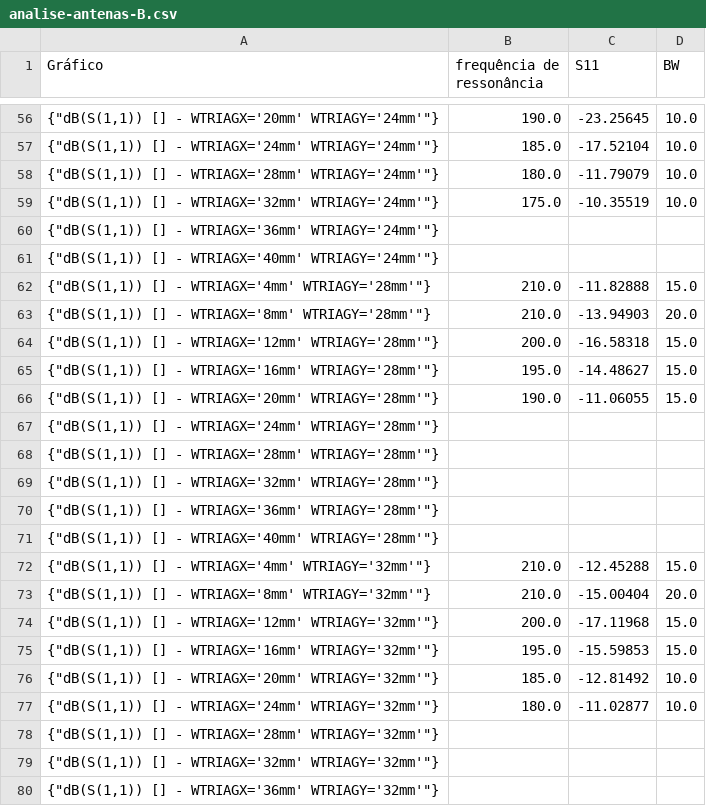
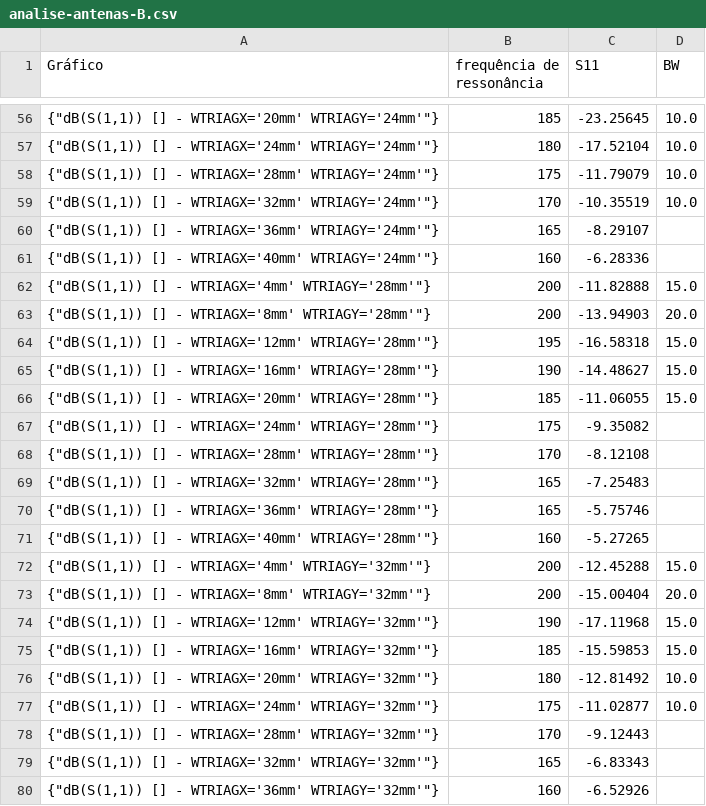
Before and after one commit to KamillyCarvalho/analiseGraficosAntenas, a CSV file: analise-antenas-B.csv, drawn as a sheet; only a part is shown, gaps mark what is left out; the diff covers the shown part only.

```diff
--- a/analise-antenas-B.csv
+++ b/analise-antenas-B.csv
@@ -56,25 +56,25 @@ Gráfico,frequência de ressonância,S11,BW
-"{""dB(S(1,1)) [] - WTRIAGX='20mm' WTRIAGY='24mm'""}",190.0,-23.25645,10.0
-"{""dB(S(1,1)) [] - WTRIAGX='24mm' WTRIAGY='24mm'""}",185.0,-17.52104,10.0
-"{""dB(S(1,1)) [] - WTRIAGX='28mm' WTRIAGY='24mm'""}",180.0,-11.79079,10.0
-"{""dB(S(1,1)) [] - WTRIAGX='32mm' WTRIAGY='24mm'""}",175.0,-10.35519,10.0
-"{""dB(S(1,1)) [] - WTRIAGX='36mm' WTRIAGY='24mm'""}",,,
-"{""dB(S(1,1)) [] - WTRIAGX='40mm' WTRIAGY='24mm'""}",,,
-"{""dB(S(1,1)) [] - WTRIAGX='4mm' WTRIAGY='28mm'""}",210.0,-11.82888,15.0
-"{""dB(S(1,1)) [] - WTRIAGX='8mm' WTRIAGY='28mm'""}",210.0,-13.94903,20.0
-"{""dB(S(1,1)) [] - WTRIAGX='12mm' WTRIAGY='28mm'""}",200.0,-16.58318,15.0
-"{""dB(S(1,1)) [] - WTRIAGX='16mm' WTRIAGY='28mm'""}",195.0,-14.48627,15.0
-"{""dB(S(1,1)) [] - WTRIAGX='20mm' WTRIAGY='28mm'""}",190.0,-11.06055,15.0
-"{""dB(S(1,1)) [] - WTRIAGX='24mm' WTRIAGY='28mm'""}",,,
-"{""dB(S(1,1)) [] - WTRIAGX='28mm' WTRIAGY='28mm'""}",,,
-"{""dB(S(1,1)) [] - WTRIAGX='32mm' WTRIAGY='28mm'""}",,,
-"{""dB(S(1,1)) [] - WTRIAGX='36mm' WTRIAGY='28mm'""}",,,
-"{""dB(S(1,1)) [] - WTRIAGX='40mm' WTRIAGY='28mm'""}",,,
-"{""dB(S(1,1)) [] - WTRIAGX='4mm' WTRIAGY='32mm'""}",210.0,-12.45288,15.0
-"{""dB(S(1,1)) [] - WTRIAGX='8mm' WTRIAGY='32mm'""}",210.0,-15.00404,20.0
-"{""dB(S(1,1)) [] - WTRIAGX='12mm' WTRIAGY='32mm'""}",200.0,-17.11968,15.0
-"{""dB(S(1,1)) [] - WTRIAGX='16mm' WTRIAGY='32mm'""}",195.0,-15.59853,15.0
-"{""dB(S(1,1)) [] - WTRIAGX='20mm' WTRIAGY='32mm'""}",185.0,-12.81492,10.0
-"{""dB(S(1,1)) [] - WTRIAGX='24mm' WTRIAGY='32mm'""}",180.0,-11.02877,10.0
-"{""dB(S(1,1)) [] - WTRIAGX='28mm' WTRIAGY='32mm'""}",,,
-"{""dB(S(1,1)) [] - WTRIAGX='32mm' WTRIAGY='32mm'""}",,,
-"{""dB(S(1,1)) [] - WTRIAGX='36mm' WTRIAGY='32mm'""}",,,
+"{""dB(S(1,1)) [] - WTRIAGX='20mm' WTRIAGY='24mm'""}",185,-23.25645,10.0
+"{""dB(S(1,1)) [] - WTRIAGX='24mm' WTRIAGY='24mm'""}",180,-17.52104,10.0
+"{""dB(S(1,1)) [] - WTRIAGX='28mm' WTRIAGY='24mm'""}",175,-11.79079,10.0
+"{""dB(S(1,1)) [] - WTRIAGX='32mm' WTRIAGY='24mm'""}",170,-10.35519,10.0
+"{""dB(S(1,1)) [] - WTRIAGX='36mm' WTRIAGY='24mm'""}",165,-8.29107,
+"{""dB(S(1,1)) [] - WTRIAGX='40mm' WTRIAGY='24mm'""}",160,-6.28336,
+"{""dB(S(1,1)) [] - WTRIAGX='4mm' WTRIAGY='28mm'""}",200,-11.82888,15.0
+"{""dB(S(1,1)) [] - WTRIAGX='8mm' WTRIAGY='28mm'""}",200,-13.94903,20.0
+"{""dB(S(1,1)) [] - WTRIAGX='12mm' WTRIAGY='28mm'""}",195,-16.58318,15.0
+"{""dB(S(1,1)) [] - WTRIAGX='16mm' WTRIAGY='28mm'""}",190,-14.48627,15.0
+"{""dB(S(1,1)) [] - WTRIAGX='20mm' WTRIAGY='28mm'""}",185,-11.06055,15.0
+"{""dB(S(1,1)) [] - WTRIAGX='24mm' WTRIAGY='28mm'""}",175,-9.35082,
+"{""dB(S(1,1)) [] - WTRIAGX='28mm' WTRIAGY='28mm'""}",170,-8.12108,
+"{""dB(S(1,1)) [] - WTRIAGX='32mm' WTRIAGY='28mm'""}",165,-7.25483,
+"{""dB(S(1,1)) [] - WTRIAGX='36mm' WTRIAGY='28mm'""}",165,-5.75746,
+"{""dB(S(1,1)) [] - WTRIAGX='40mm' WTRIAGY='28mm'""}",160,-5.27265,
+"{""dB(S(1,1)) [] - WTRIAGX='4mm' WTRIAGY='32mm'""}",200,-12.45288,15.0
+"{""dB(S(1,1)) [] - WTRIAGX='8mm' WTRIAGY='32mm'""}",200,-15.00404,20.0
+"{""dB(S(1,1)) [] - WTRIAGX='12mm' WTRIAGY='32mm'""}",190,-17.11968,15.0
+"{""dB(S(1,1)) [] - WTRIAGX='16mm' WTRIAGY='32mm'""}",185,-15.59853,15.0
+"{""dB(S(1,1)) [] - WTRIAGX='20mm' WTRIAGY='32mm'""}",180,-12.81492,10.0
+"{""dB(S(1,1)) [] - WTRIAGX='24mm' WTRIAGY='32mm'""}",175,-11.02877,10.0
+"{""dB(S(1,1)) [] - WTRIAGX='28mm' WTRIAGY='32mm'""}",170,-9.12443,
+"{""dB(S(1,1)) [] - WTRIAGX='32mm' WTRIAGY='32mm'""}",165,-6.83343,
+"{""dB(S(1,1)) [] - WTRIAGX='36mm' WTRIAGY='32mm'""}",160,-6.52926,
```
Also changed, not shown: 109 edited cells elsewhere in this file, analise-antenas-A.csv, 1 other file.
